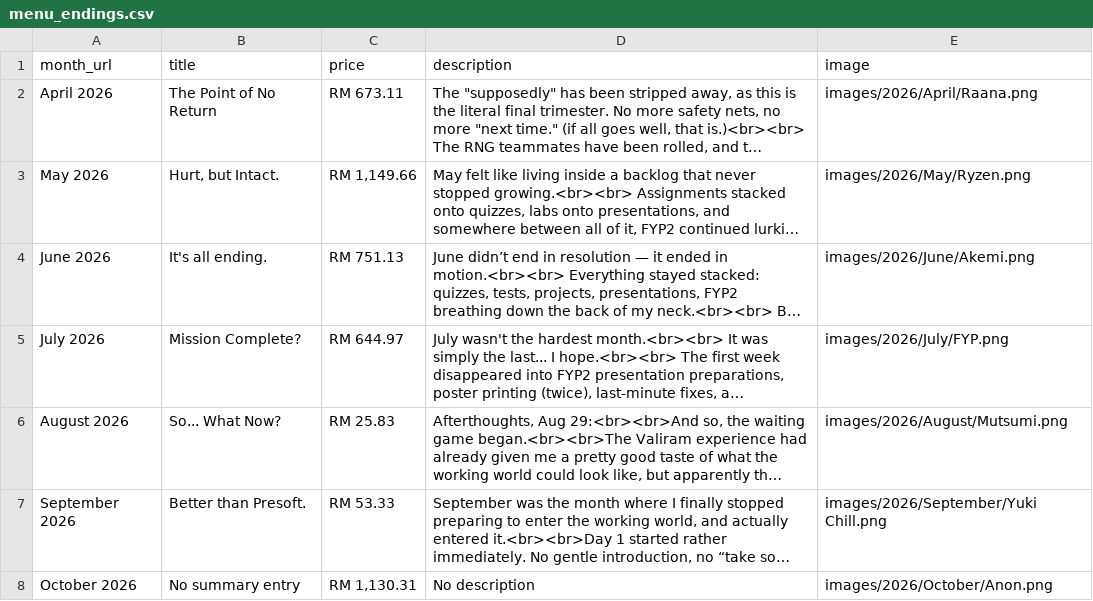
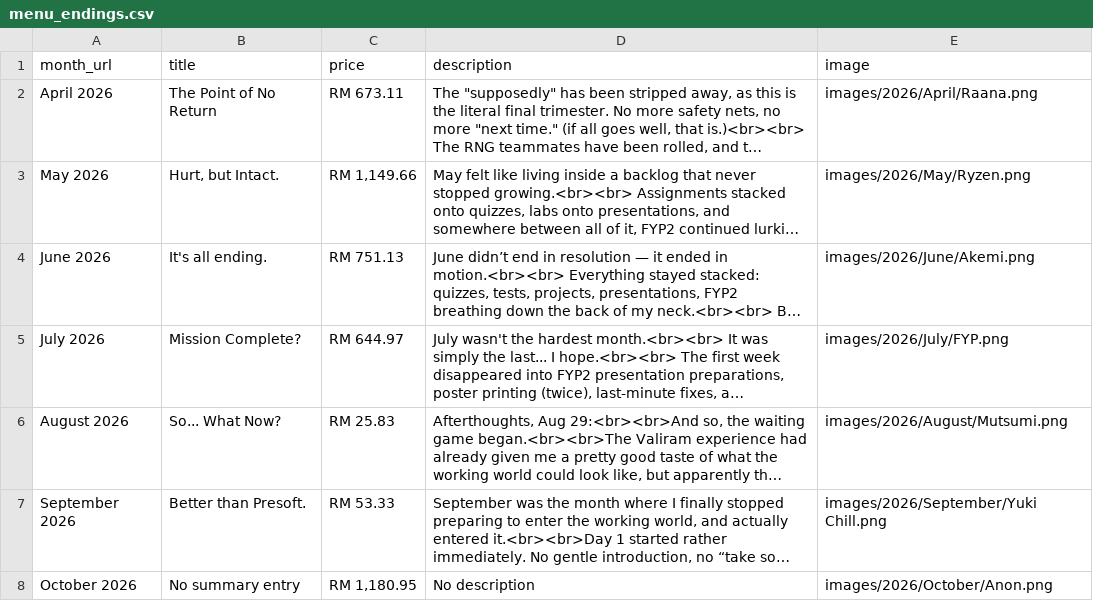
Before and after one commit to lordjunn/Dine-With-Junn, a CSV file: data/menu_endings.csv, drawn as a sheet; long unchanged cells end in …; the diff names each change by its address in the sheet, - before the commit and + after, or states it on an @@ line.

```diff
--- a/data/menu_endings.csv
+++ b/data/menu_endings.csv
-C8 (price): RM 1,130.31
+C8 (price): RM 1,180.95
```
Also changed, not shown: data/menu_items2.csv, data/menu_starters.csv.
